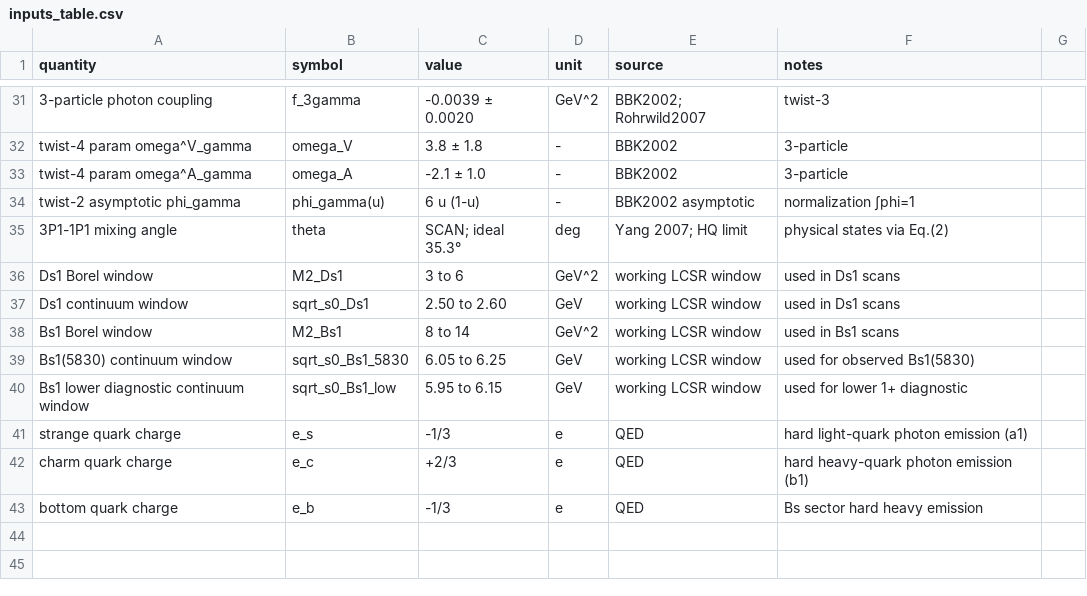
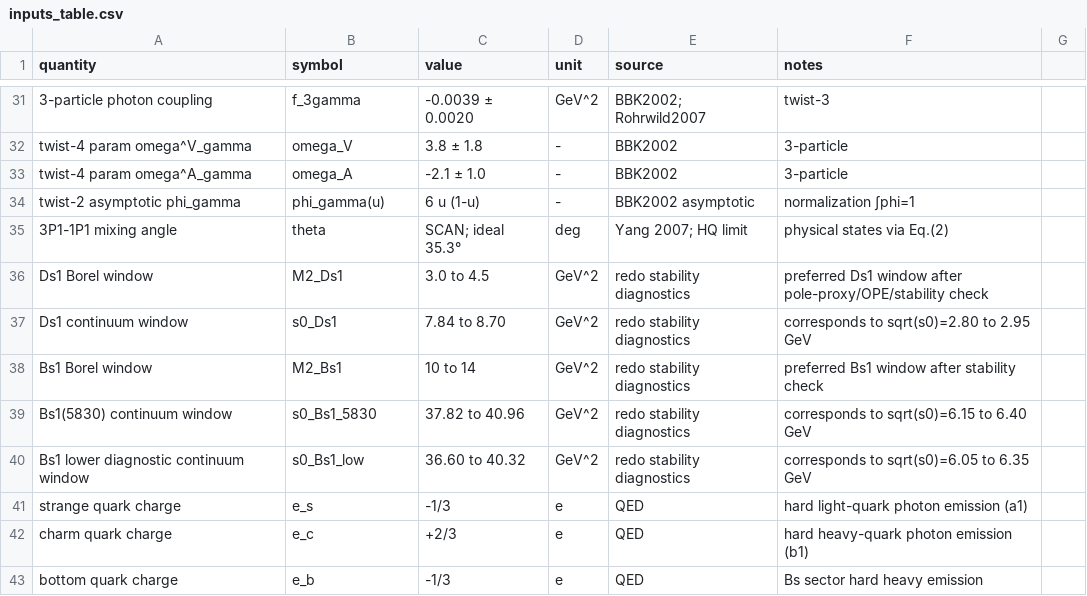
Before and after one commit to sbilmis/Dsgamma, a CSV file: inputs_table.csv, drawn as a sheet; only a part is shown, gaps mark what is left out.

Commit message:
Add stability window diagnostics

```diff
--- a/inputs_table.csv
+++ b/inputs_table.csv
@@ -35,7 +35,7 @@ twist-2 asymptotic phi_gamma,phi_gamma(u),6 u (1-u),-,BBK2002 asymptotic,normali
 3P1-1P1 mixing angle,theta,SCAN; ideal 35.3°,deg,Yang 2007; HQ limit,physical states via Eq.(2)
-Ds1 Borel window,M2_Ds1,3 to 6,GeV^2,working LCSR window,used in Ds1 scans
-Ds1 continuum window,sqrt_s0_Ds1,2.50 to 2.60,GeV,working LCSR window,used in Ds1 scans
-Bs1 Borel window,M2_Bs1,8 to 14,GeV^2,working LCSR window,used in Bs1 scans
-Bs1(5830) continuum window,sqrt_s0_Bs1_5830,6.05 to 6.25,GeV,working LCSR window,used for observed Bs1(5830)
-Bs1 lower diagnostic continuum window,sqrt_s0_Bs1_low,5.95 to 6.15,GeV,working LCSR window,used for lower 1+ diagnostic
+Ds1 Borel window,M2_Ds1,3.0 to 4.5,GeV^2,redo stability diagnostics,preferred Ds1 window after pole-proxy/OPE/stability check
+Ds1 continuum window,s0_Ds1,7.84 to 8.70,GeV^2,redo stability diagnostics,corresponds to sqrt(s0)=2.80 to 2.95 GeV
+Bs1 Borel window,M2_Bs1,10 to 14,GeV^2,redo stability diagnostics,preferred Bs1 window after stability check
+Bs1(5830) continuum window,s0_Bs1_5830,37.82 to 40.96,GeV^2,redo stability diagnostics,corresponds to sqrt(s0)=6.15 to 6.40 GeV
+Bs1 lower diagnostic continuum window,s0_Bs1_low,36.60 to 40.32,GeV^2,redo stability diagnostics,corresponds to sqrt(s0)=6.05 to 6.35 GeV
 strange quark charge,e_s,-1/3,e,QED,hard light-quark photon emission (a1)
```
Also changed, not shown: 19 other files.
